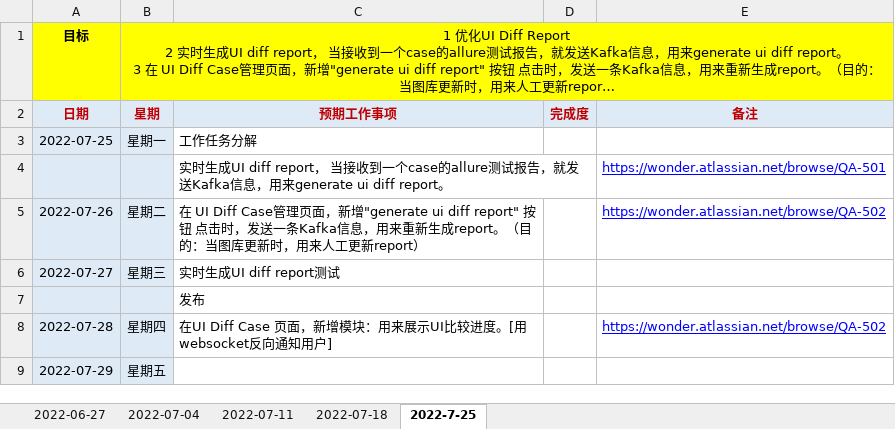
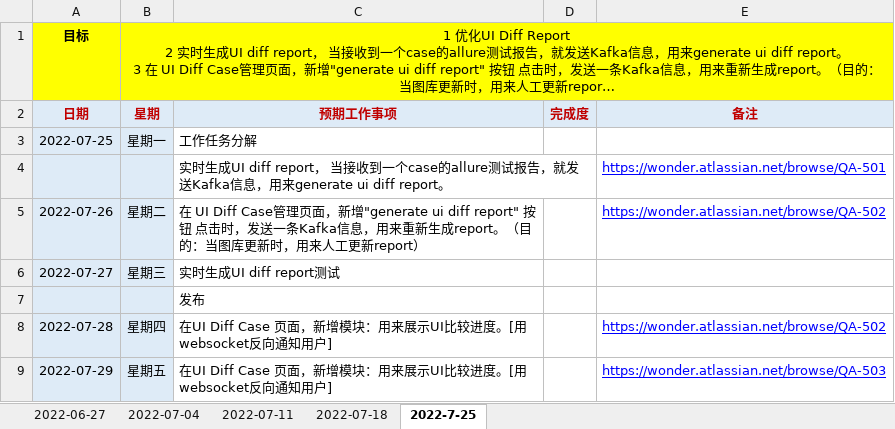
Before and after one commit to SWE15041/MyNote, an Excel workbook: 工作计划/2022/202207.xlsx, sheet 2022-7-25, drawn as a sheet; long unchanged cells end in …; values as stored, in another font and other column widths than the file's, no borders; the diff names each change by its address in the sheet, - before the commit and + after, or states it on an @@ line.

```diff
--- a/工作计划/2022/202207.xlsx (sheet 2022-7-25)
+++ b/工作计划/2022/202207.xlsx (sheet 2022-7-25)
-C9 (预期工作事项): (empty)
+C9 (预期工作事项): 在UI Diff Case 页面，新增模块：用来展示UI比较进度。[用websocket反向通知用户]
-E9 (备注): (empty)
+E9 (备注): https://wonder.atlassian.net/browse/QA-503
```
Also changed, not shown: 5 other files.
